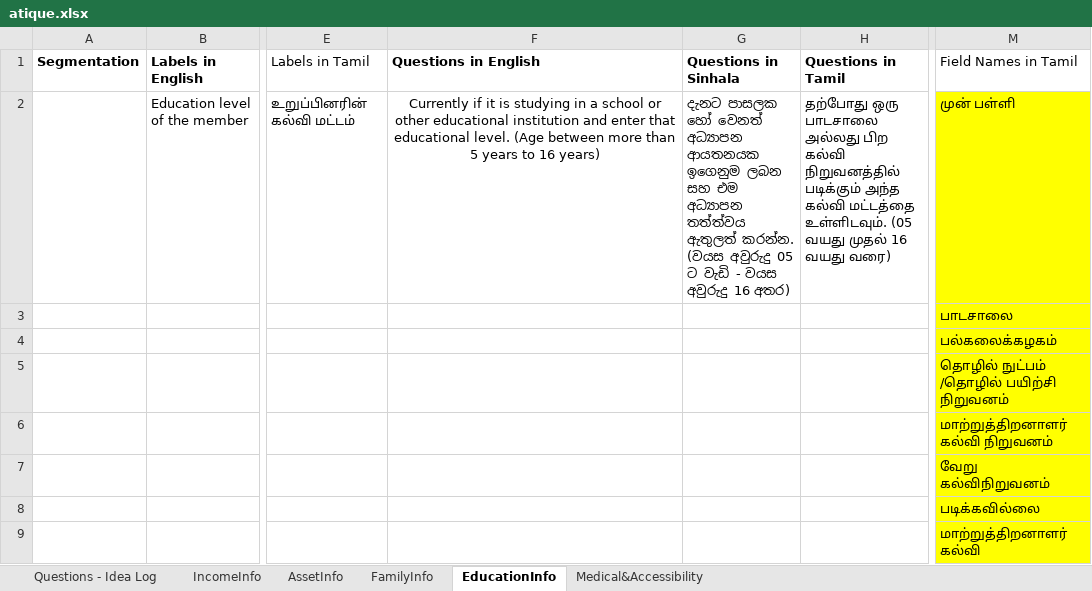
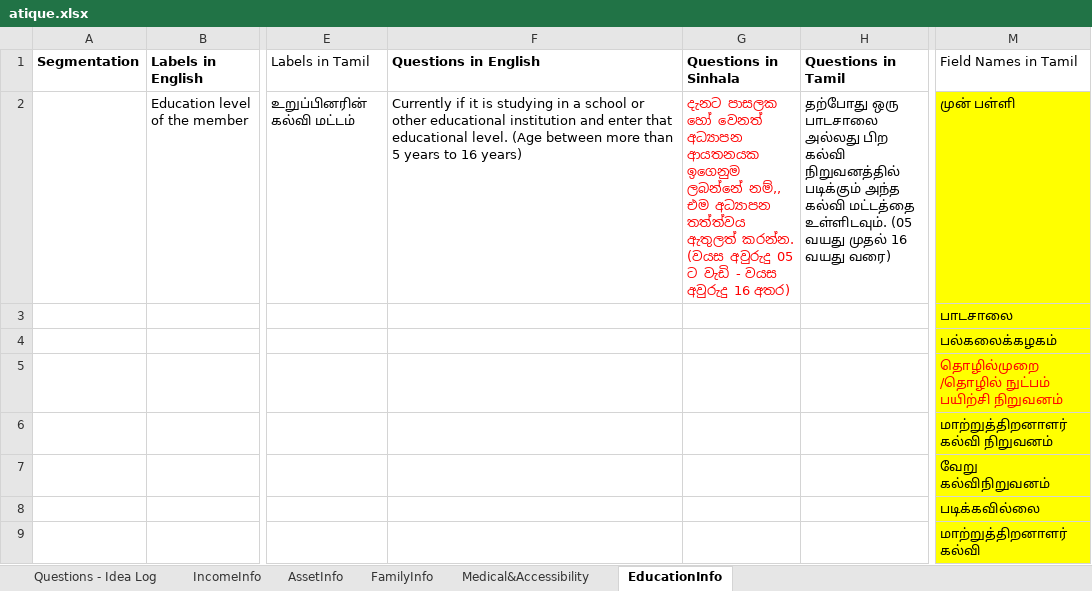
Before and after one commit to atiquehossain/excel_mapper, an Excel workbook: atique.xlsx, sheet EducationInfo, drawn as a sheet; only a part is shown, gaps mark what is left out; values as stored, in another font and other column widths than the file's, no borders; the diff covers the shown part only; the diff names each change by its address in the sheet, - before the commit and + after, or states it on an @@ line.

```diff
--- a/atique.xlsx (sheet EducationInfo)
+++ b/atique.xlsx (sheet EducationInfo)
@@ sheet tab order changed: Questions - Idea Log | IncomeInfo | AssetInfo | FamilyInfo | Medical&Accessibility | EducationInfo @@
-F2 alignment: center
+F2 alignment: left
-G2 (Questions in Sinhala): …ආයතනයක ඉගෙනුම ලබන සහ එම අධ්‍යාපන…
+G2 (Questions in Sinhala): …ආයතනයක ඉගෙනුම ලබන්නේ නම්,, එම අධ්‍යාපන…
-G2 text colour: black
+G2 text colour: #FF0000
-M5 (Field Names in Tamil): தொழில் நுட்பம் /தொழில் பயிற்சி நிறுவனம்
+M5 (Field Names in Tamil): தொழில்முறை /தொழில் நுட்பம் பயிற்சி நிறுவனம்
-M5 text colour: black
+M5 text colour: #FF0000
```
Also changed, not shown: 8 edited cells and cell formats elsewhere in this sheet, sheet AssetInfo, sheet IncomeInfo, sheet FamilyInfo, sheet Medical&Accessibility, hidden cells, 17 other files.
